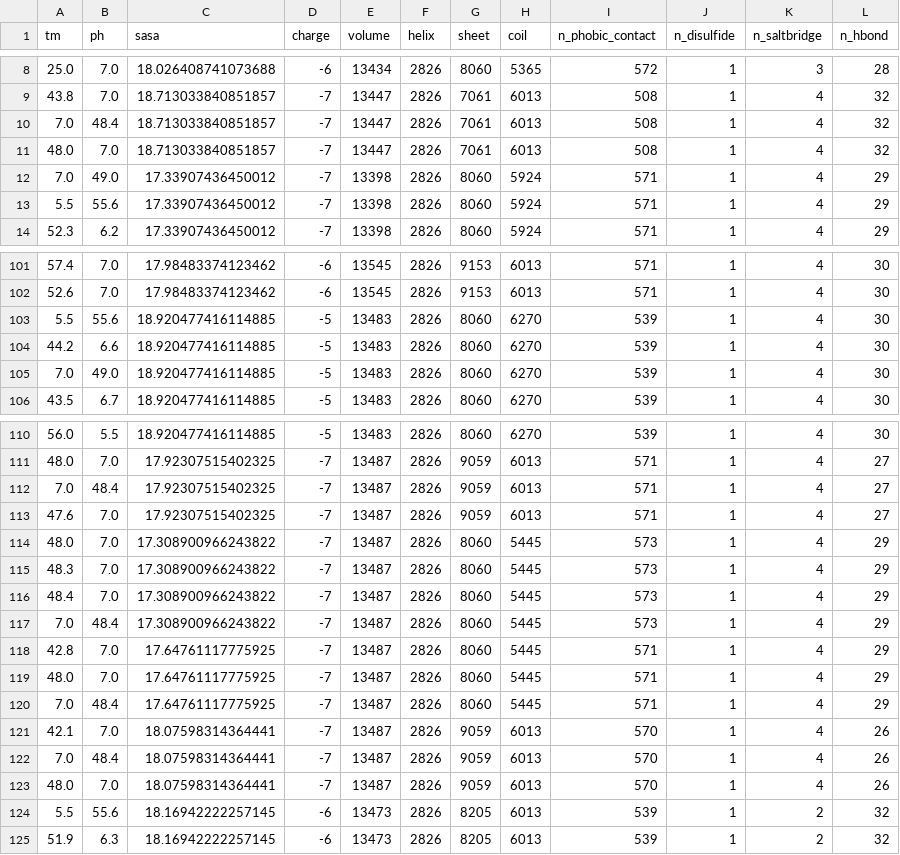
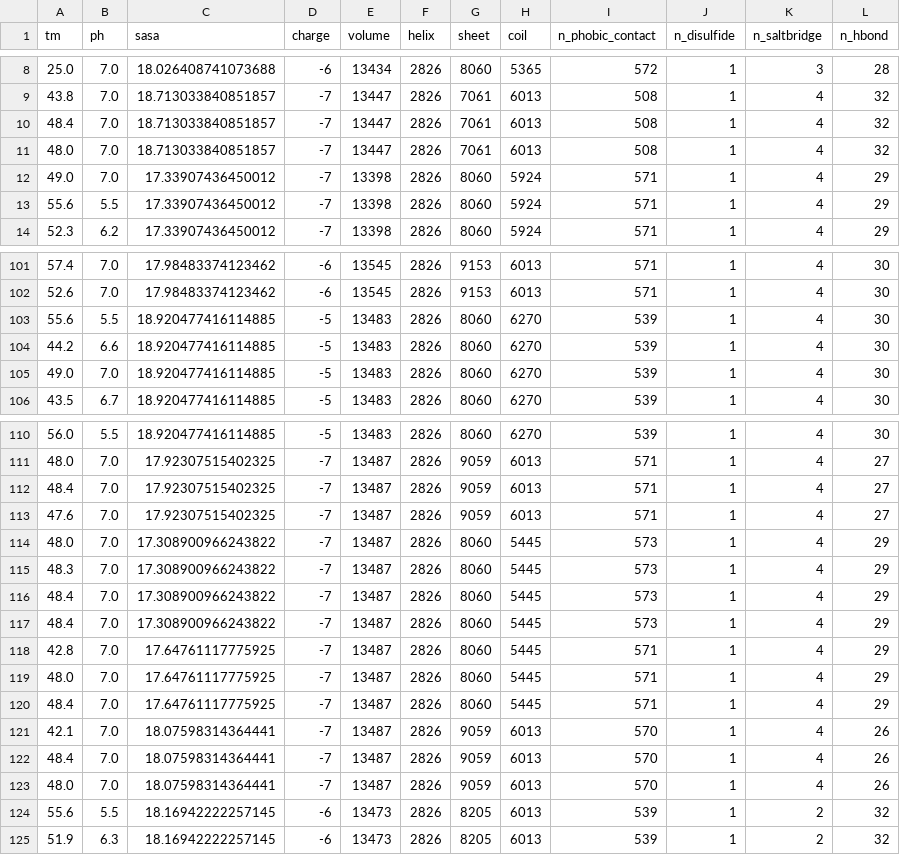
Before and after one commit to slillington/novozymes-competition, a CSV file: tools/972_data.csv, drawn as a sheet; only a part is shown, gaps mark what is left out; the diff covers the shown part only.

Commit message:
update 972 features

```diff
--- a/tools/972_data.csv
+++ b/tools/972_data.csv
@@ -9,6 +9,6 @@ tm,ph,sasa,charge,volume,helix,sheet,coil,n_phobic_contact,n_disulfide,n_saltbri
 43.8,7.0,18.713033840851857,-7,13447,2826,7061,6013,508,1,4,32
-7.0,48.4,18.713033840851857,-7,13447,2826,7061,6013,508,1,4,32
+48.4,7.0,18.713033840851857,-7,13447,2826,7061,6013,508,1,4,32
 48.0,7.0,18.713033840851857,-7,13447,2826,7061,6013,508,1,4,32
-7.0,49.0,17.33907436450012,-7,13398,2826,8060,5924,571,1,4,29
-5.5,55.6,17.33907436450012,-7,13398,2826,8060,5924,571,1,4,29
+49.0,7.0,17.33907436450012,-7,13398,2826,8060,5924,571,1,4,29
+55.6,5.5,17.33907436450012,-7,13398,2826,8060,5924,571,1,4,29
 52.3,6.2,17.33907436450012,-7,13398,2826,8060,5924,571,1,4,29
@@ -102,5 +102,5 @@ tm,ph,sasa,charge,volume,helix,sheet,coil,n_phobic_contact,n_disulfide,n_saltbri
 52.6,7.0,17.98483374123462,-6,13545,2826,9153,6013,571,1,4,30
-5.5,55.6,18.920477416114885,-5,13483,2826,8060,6270,539,1,4,30
+55.6,5.5,18.920477416114885,-5,13483,2826,8060,6270,539,1,4,30
 44.2,6.6,18.920477416114885,-5,13483,2826,8060,6270,539,1,4,30
-7.0,49.0,18.920477416114885,-5,13483,2826,8060,6270,539,1,4,30
+49.0,7.0,18.920477416114885,-5,13483,2826,8060,6270,539,1,4,30
 43.5,6.7,18.920477416114885,-5,13483,2826,8060,6270,539,1,4,30
@@ -111,3 +111,3 @@ tm,ph,sasa,charge,volume,helix,sheet,coil,n_phobic_contact,n_disulfide,n_saltbri
 48.0,7.0,17.92307515402325,-7,13487,2826,9059,6013,571,1,4,27
-7.0,48.4,17.92307515402325,-7,13487,2826,9059,6013,571,1,4,27
+48.4,7.0,17.92307515402325,-7,13487,2826,9059,6013,571,1,4,27
 47.6,7.0,17.92307515402325,-7,13487,2826,9059,6013,571,1,4,27
@@ -116,10 +116,10 @@ tm,ph,sasa,charge,volume,helix,sheet,coil,n_phobic_contact,n_disulfide,n_saltbri
 48.4,7.0,17.308900966243822,-7,13487,2826,8060,5445,573,1,4,29
-7.0,48.4,17.308900966243822,-7,13487,2826,8060,5445,573,1,4,29
+48.4,7.0,17.308900966243822,-7,13487,2826,8060,5445,573,1,4,29
 42.8,7.0,17.64761117775925,-7,13487,2826,8060,5445,571,1,4,29
 48.0,7.0,17.64761117775925,-7,13487,2826,8060,5445,571,1,4,29
-7.0,48.4,17.64761117775925,-7,13487,2826,8060,5445,571,1,4,29
+48.4,7.0,17.64761117775925,-7,13487,2826,8060,5445,571,1,4,29
 42.1,7.0,18.07598314364441,-7,13487,2826,9059,6013,570,1,4,26
-7.0,48.4,18.07598314364441,-7,13487,2826,9059,6013,570,1,4,26
+48.4,7.0,18.07598314364441,-7,13487,2826,9059,6013,570,1,4,26
 48.0,7.0,18.07598314364441,-7,13487,2826,9059,6013,570,1,4,26
-5.5,55.6,18.16942222257145,-6,13473,2826,8205,6013,539,1,2,32
+55.6,5.5,18.16942222257145,-6,13473,2826,8205,6013,539,1,2,32
 51.9,6.3,18.16942222257145,-6,13473,2826,8205,6013,539,1,2,32
```
Also changed, not shown: 24 edited cells elsewhere in this file.
